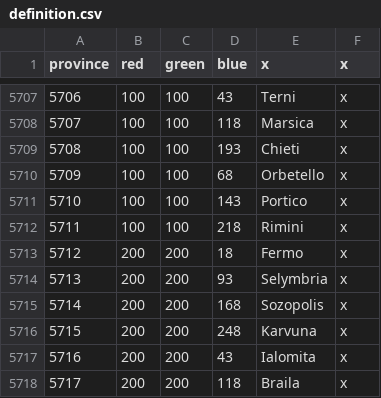
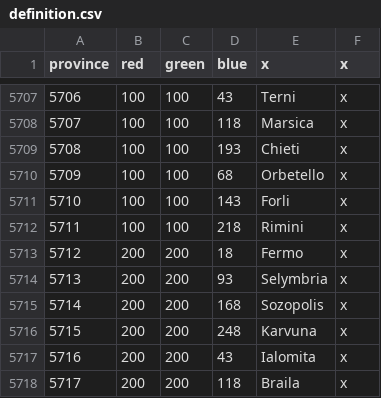
Before and after one commit to AlejandroGiner/Lux-in-Tenebris, a CSV file: map/definition.csv, drawn as a sheet; only a part is shown, gaps mark what is left out.

Commit message:
fixed the porticos of cordoba

```diff
--- a/map/definition.csv
+++ b/map/definition.csv
@@ -5710,3 +5710,3 @@ province;red;green;blue;x;x
 5709;100;100;68;Orbetello;x
-5710;100;100;143;Portico;x
+5710;100;100;143;Forli;x
 5711;100;100;218;Rimini;x
```
Also changed, not shown: 26 other files.
